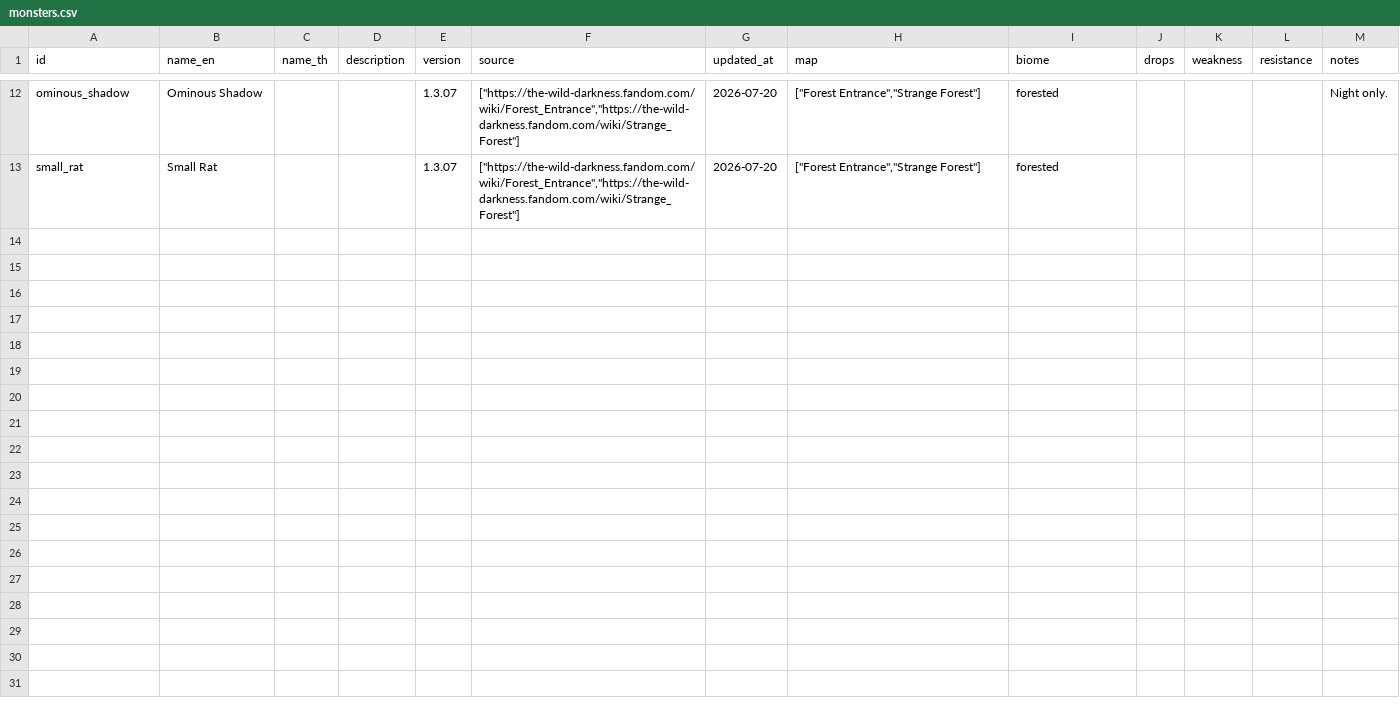
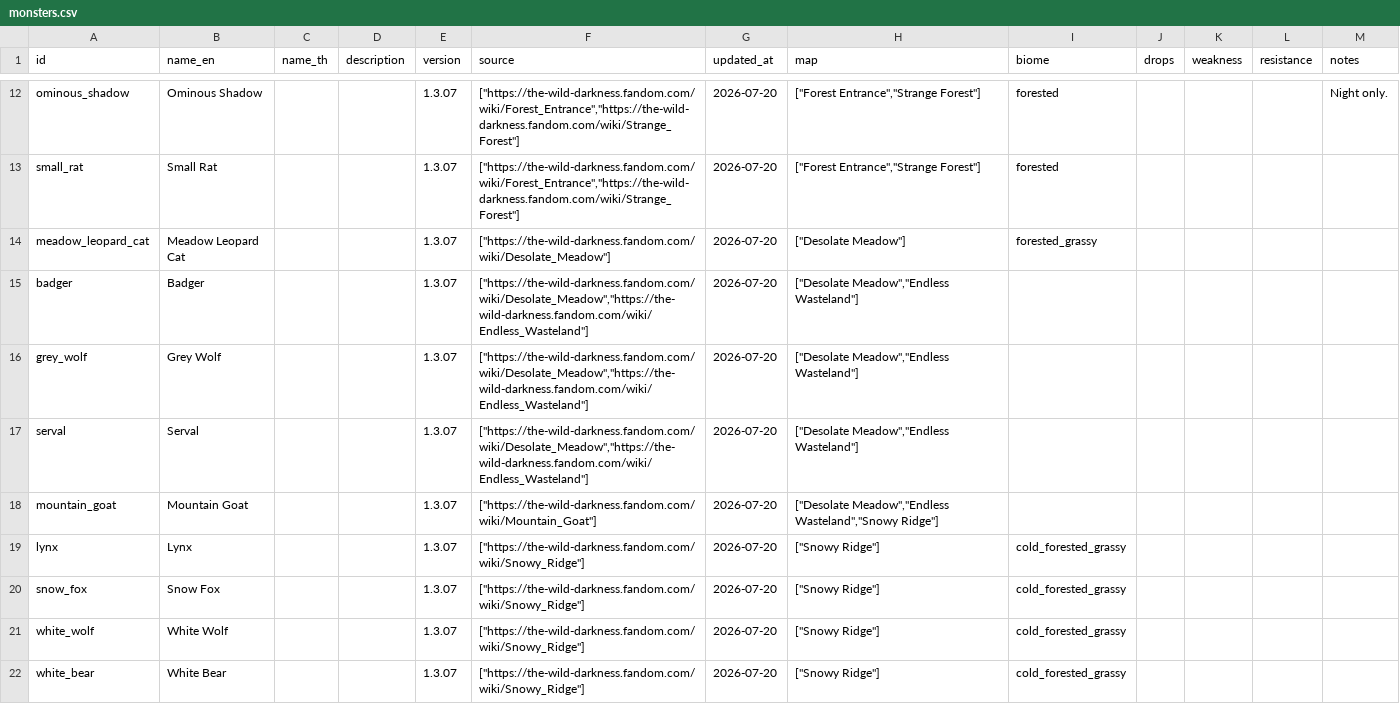
Before and after one commit to hamj2539/the-wild-darkness-db, a CSV file: exports/csv/monsters.csv, drawn as a sheet; only a part is shown, gaps mark what is left out.

Commit message:
import wiki spells bosses and monsters

```diff
--- a/exports/csv/monsters.csv
+++ b/exports/csv/monsters.csv
@@ -13 +13,10 @@
 "small_rat","Small Rat","","","1.3.07","[""https://the-wild-darkness.fandom.com/wiki/Forest_Entrance"",""https://the-wild-darkness.fandom.com/wiki/Strange_Forest""]","2026-07-20","[""Forest Entrance"",""Strange Forest""]","forested","","","",""
+"meadow_leopard_cat","Meadow Leopard Cat","","","1.3.07","[""https://the-wild-darkness.fandom.com/wiki/Desolate_Meadow""]","2026-07-20","[""Desolate Meadow""]","forested_grassy","","","",""
+"badger","Badger","","","1.3.07","[""https://the-wild-darkness.fandom.com/wiki/Desolate_Meadow"",""https://the-wild-darkness.fandom.com/wiki/Endless_Wasteland""]","2026-07-20","[""Desolate Meadow"",""Endless Wasteland""]","","","","",""
+"grey_wolf","Grey Wolf","","","1.3.07","[""https://the-wild-darkness.fandom.com/wiki/Desolate_Meadow"",""https://the-wild-darkness.fandom.com/wiki/Endless_Wasteland""]","2026-07-20","[""Desolate Meadow"",""Endless Wasteland""]","","","","",""
+"serval","Serval","","","1.3.07","[""https://the-wild-darkness.fandom.com/wiki/Desolate_Meadow"",""https://the-wild-darkness.fandom.com/wiki/Endless_Wasteland""]","2026-07-20","[""Desolate Meadow"",""Endless Wasteland""]","","","","",""
+"mountain_goat","Mountain Goat","","","1.3.07","[""https://the-wild-darkness.fandom.com/wiki/Mountain_Goat""]","2026-07-20","[""Desolate Meadow"",""Endless Wasteland"",""Snowy Ridge""]","","","","",""
+"lynx","Lynx","","","1.3.07","[""https://the-wild-darkness.fandom.com/wiki/Snowy_Ridge""]","2026-07-20","[""Snowy Ridge""]","cold_forested_grassy","","","",""
+"snow_fox","Snow Fox","","","1.3.07","[""https://the-wild-darkness.fandom.com/wiki/Snowy_Ridge""]","2026-07-20","[""Snowy Ridge""]","cold_forested_grassy","","","",""
+"white_wolf","White Wolf","","","1.3.07","[""https://the-wild-darkness.fandom.com/wiki/Snowy_Ridge""]","2026-07-20","[""Snowy Ridge""]","cold_forested_grassy","","","",""
+"white_bear","White Bear","","","1.3.07","[""https://the-wild-darkness.fandom.com/wiki/Snowy_Ridge""]","2026-07-20","[""Snowy Ridge""]","cold_forested_grassy","","","",""
```
Also changed, not shown: 6 other files.
